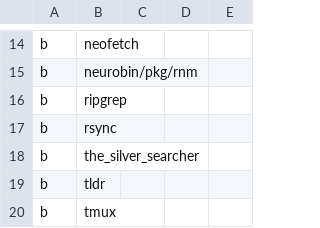
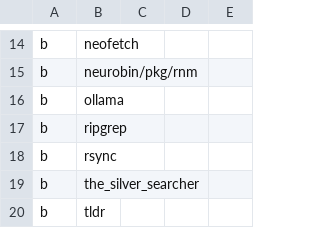
Before and after one commit to zigotica/automated-desktop-setup, a CSV file: data/brew-formulae.csv, drawn as a sheet; only a part is shown, gaps mark what is left out; the shorter side is filled out with more unchanged rows; the diff names each change by its address in the sheet, - before the commit and + after, or states it on an @@ line.

Commit message:
add ollama brew formula

```diff
--- a/data/brew-formulae.csv
+++ b/data/brew-formulae.csv
+row 16: b | ollama
```
